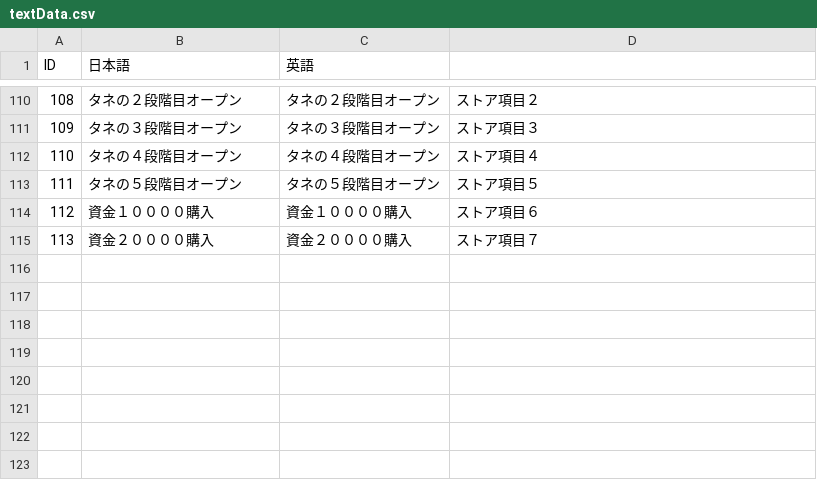
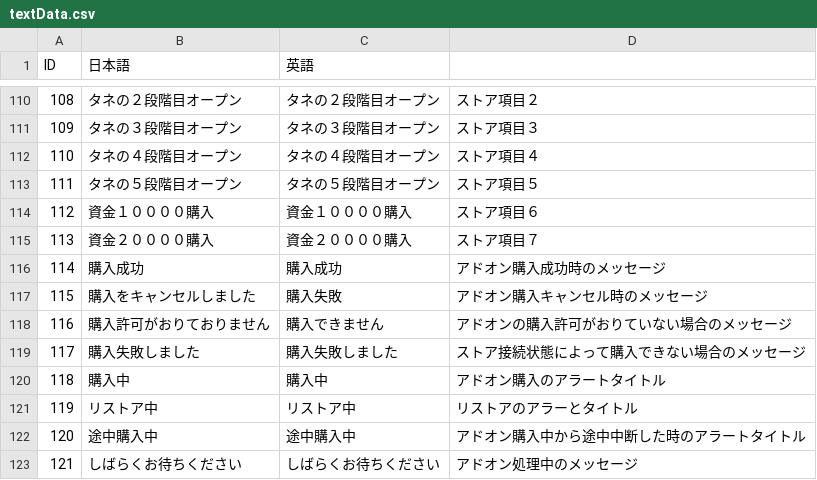
Before and after one commit to kuronokurujp/tenpura_ios, a CSV file: tenpura/Resources/data/textData.csv, drawn as a sheet; only a part is shown, gaps mark what is left out.

```diff
--- a/tenpura/Resources/data/textData.csv
+++ b/tenpura/Resources/data/textData.csv
@@ -115 +115,9 @@ ID,日本語,英語,
 113,資金２００００購入,資金２００００購入,ストア項目７
+114,購入成功,購入成功,アドオン購入成功時のメッセージ
+115,購入をキャンセルしました,購入失敗,アドオン購入キャンセル時のメッセージ
+116,購入許可がおりておりません,購入できません,アドオンの購入許可がおりていない場合のメッセージ
+117,購入失敗しました,購入失敗しました,ストア接続状態によって購入できない場合のメッセージ
+118,購入中,購入中,アドオン購入のアラートタイトル
+119,リストア中,リストア中,リストアのアラーとタイトル
+120,途中購入中,途中購入中,アドオン購入中から途中中断した時のアラートタイトル
+121,しばらくお待ちください,しばらくお待ちください,アドオン処理中のメッセージ
```
Also changed, not shown: 20 other files.
